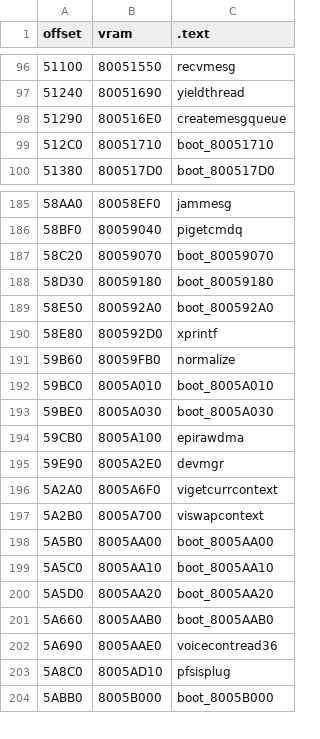
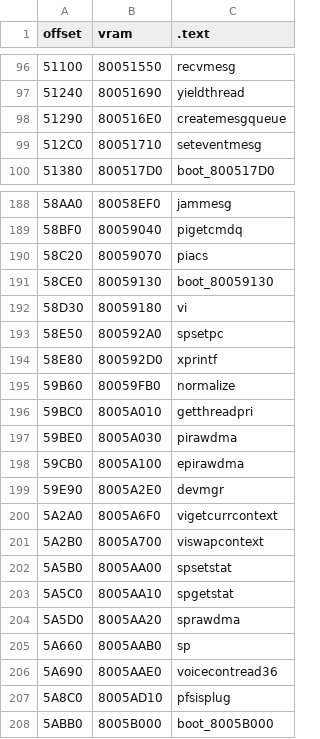
Before and after one commit to Decompollaborate/hypdisasm, a CSV file: ver/us/tables/files_boot.csv, drawn as a sheet; only a part is shown, gaps mark what is left out; addresses are those after the commit; the diff covers the shown part only; the diff names each change by its address in the sheet, - before the commit and + after, or states it on an @@ line.

```diff
--- a/ver/us/tables/files_boot.csv
+++ b/ver/us/tables/files_boot.csv
-C99 (.text): boot_80051710
+C99 (.text): seteventmesg
-C190 (.text): boot_80059070
+C190 (.text): piacs
+row 191: 58CE0 | 80059130 | boot_80059130
-C192 (.text): boot_80059180
+C192 (.text): vi
-C193 (.text): boot_800592A0
+C193 (.text): spsetpc
-C196 (.text): boot_8005A010
+C196 (.text): getthreadpri
-C197 (.text): boot_8005A030
+C197 (.text): pirawdma
-C202 (.text): boot_8005AA00
+C202 (.text): spsetstat
-C203 (.text): boot_8005AA10
+C203 (.text): spgetstat
-C204 (.text): boot_8005AA20
+C204 (.text): sprawdma
-C205 (.text): boot_8005AAB0
+C205 (.text): sp
```
Also changed, not shown: 9 added rows and 7 edited cells elsewhere in this file, ver/us/tables/functions.csv, ver/us/tables/variables.csv, 41 other files.
